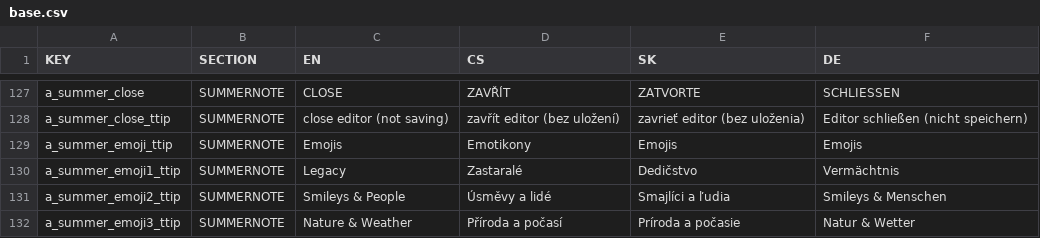
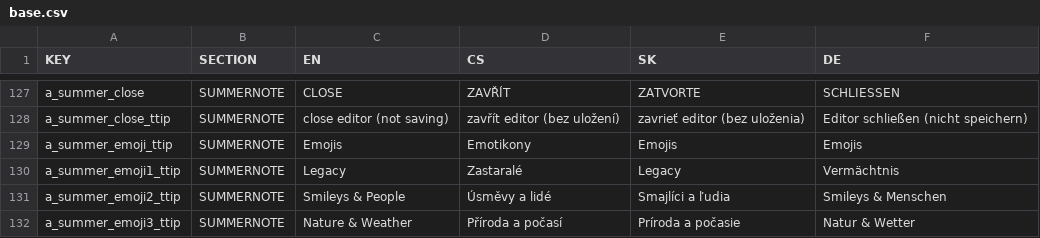
Before and after one commit to GSCloud/lasagna, a CSV file: app/base.csv, drawn as a sheet; only a part is shown, gaps mark what is left out.

```diff
--- a/app/base.csv
+++ b/app/base.csv
@@ -129,3 +129,3 @@ a_summer_close_ttip,SUMMERNOTE,close editor (not saving),zavřít editor (bez ul
 a_summer_emoji_ttip,SUMMERNOTE,Emojis,Emotikony,Emojis,Emojis
-a_summer_emoji1_ttip,SUMMERNOTE,Legacy,Zastaralé,Dedičstvo,Vermächtnis
+a_summer_emoji1_ttip,SUMMERNOTE,Legacy,Zastaralé,Legacy,Vermächtnis
 a_summer_emoji2_ttip,SUMMERNOTE,Smileys & People,Úsměvy a lidé,Smajlíci a ľudia,Smileys & Menschen
```
Also changed, not shown: 4 other files.
